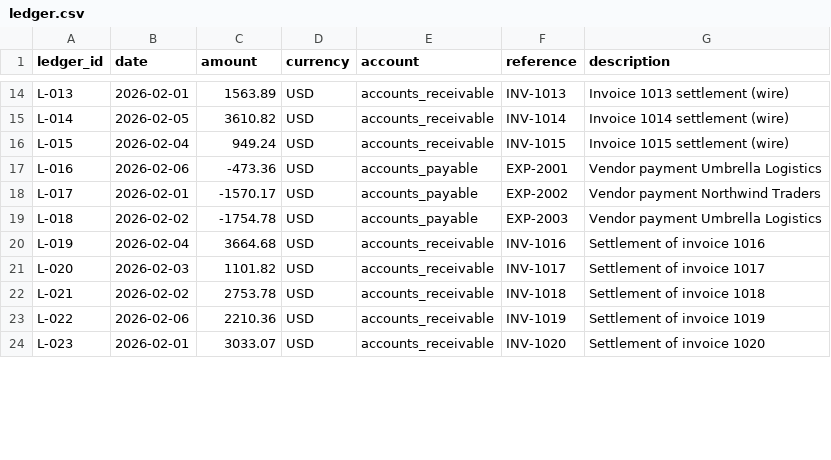
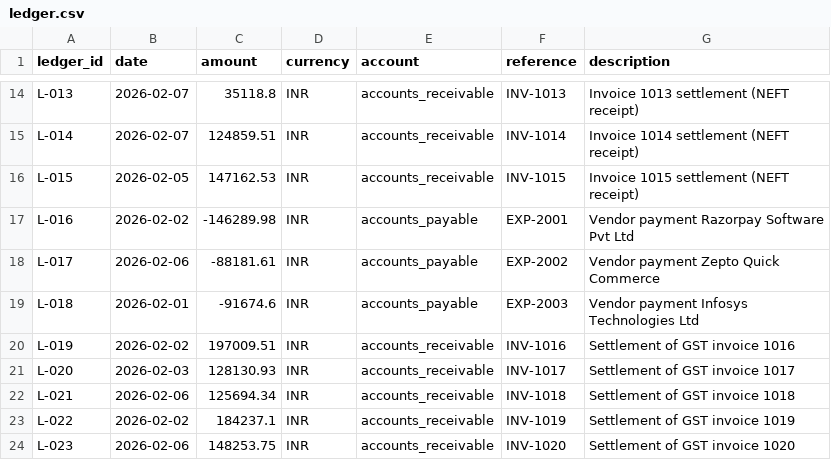
Before and after one commit to getdownandcode/ai-finance-controller, a CSV file: data/ledger.csv, drawn as a sheet; only a part is shown, gaps mark what is left out; the diff covers the shown part only; the diff names each change by its address in the sheet, - before the commit and + after, or states it on an @@ line.

```diff
--- a/data/ledger.csv
+++ b/data/ledger.csv
-B14 (date): 2026-02-01
+B14 (date): 2026-02-07
-C14 (amount): 1563.89
+C14 (amount): 35118.8
-D14:D24 (currency): USD
+D14:D24 (currency): INR
-G14 (description): Invoice 1013 settlement (wire)
+G14 (description): Invoice 1013 settlement (NEFT receipt)
-B15 (date): 2026-02-05
+B15 (date): 2026-02-07
-C15 (amount): 3610.82
+C15 (amount): 124859.51
-G15 (description): Invoice 1014 settlement (wire)
+G15 (description): Invoice 1014 settlement (NEFT receipt)
-B16 (date): 2026-02-04
+B16 (date): 2026-02-05
-C16 (amount): 949.24
+C16 (amount): 147162.53
-G16 (description): Invoice 1015 settlement (wire)
+G16 (description): Invoice 1015 settlement (NEFT receipt)
-B17 (date): 2026-02-06
+B17 (date): 2026-02-02
-C17 (amount): -473.36
+C17 (amount): -146289.98
-G17 (description): Vendor payment Umbrella Logistics
+G17 (description): Vendor payment Razorpay Software Pvt Ltd
-B18 (date): 2026-02-01
+B18 (date): 2026-02-06
-C18 (amount): -1570.17
+C18 (amount): -88181.61
-G18 (description): Vendor payment Northwind Traders
+G18 (description): Vendor payment Zepto Quick Commerce
-B19 (date): 2026-02-02
+B19 (date): 2026-02-01
-C19 (amount): -1754.78
+C19 (amount): -91674.6
-G19 (description): Vendor payment Umbrella Logistics
+G19 (description): Vendor payment Infosys Technologies Ltd
-B20 (date): 2026-02-04
+B20 (date): 2026-02-02
-C20 (amount): 3664.68
+C20 (amount): 197009.51
-G20 (description): Settlement of invoice 1016
+G20 (description): Settlement of GST invoice 1016
-C21 (amount): 1101.82
+C21 (amount): 128130.93
-G21 (description): Settlement of invoice 1017
+G21 (description): Settlement of GST invoice 1017
-B22 (date): 2026-02-02
+B22 (date): 2026-02-06
-C22 (amount): 2753.78
+C22 (amount): 125694.34
-G22 (description): Settlement of invoice 1018
+G22 (description): Settlement of GST invoice 1018
-B23 (date): 2026-02-06
+B23 (date): 2026-02-02
-C23 (amount): 2210.36
+C23 (amount): 184237.1
-G23 (description): Settlement of invoice 1019
+G23 (description): Settlement of GST invoice 1019
-B24 (date): 2026-02-01
+B24 (date): 2026-02-06
-C24 (amount): 3033.07
+C24 (amount): 148253.75
-G24 (description): Settlement of invoice 1020
+G24 (description): Settlement of GST invoice 1020
```
Also changed, not shown: 66 edited cells elsewhere in this file, data/bank_feed.csv, data/ground_truth.csv, 6 other files.
